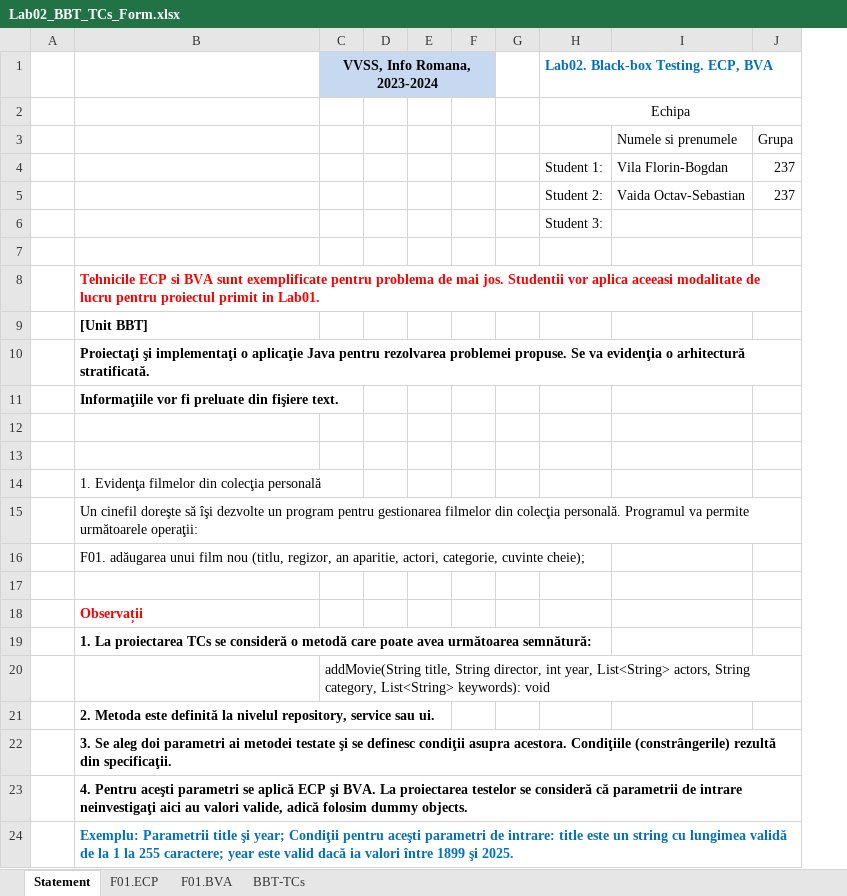
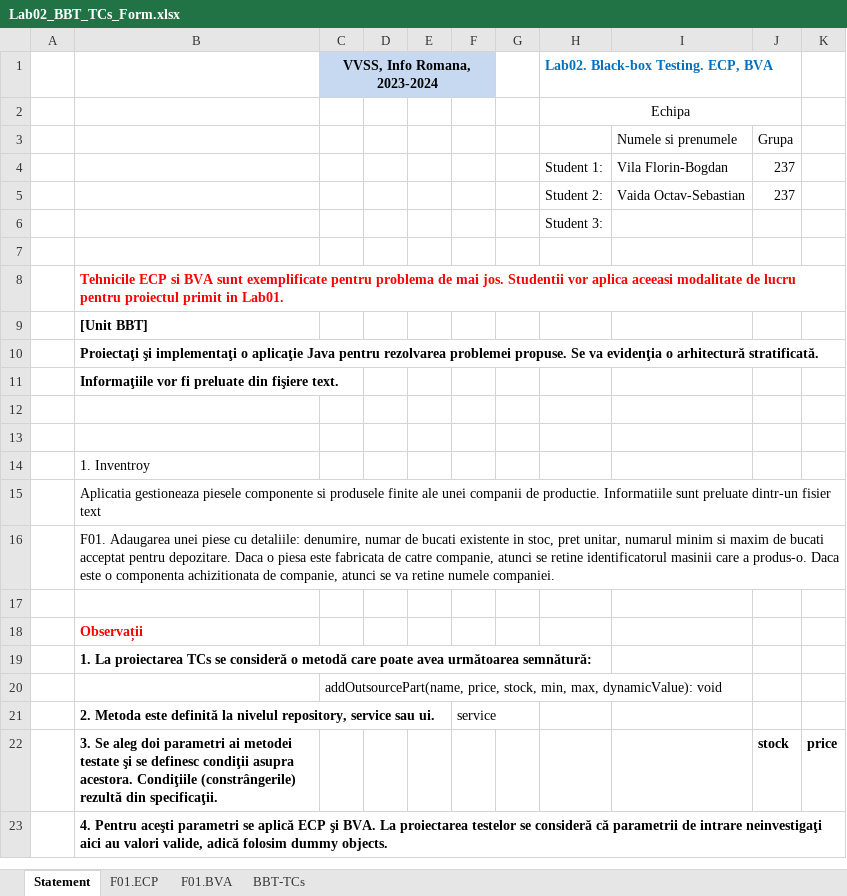
Before and after one commit to Bogdan0511/Laborator_VVSS_Steaua, an Excel workbook: Docs/Lab02/Lab02_BBT_TCs_Form.xlsx, sheet Statement, drawn as a sheet; values as stored, in another font and other column widths than the file's, no borders; removed rows and columns are numbered as before the commit, all else as after; the diff names each change by its address in the sheet, - before the commit and + after, or states it on an @@ line.

```diff
--- a/Docs/Lab02/Lab02_BBT_TCs_Form.xlsx (sheet Statement)
+++ b/Docs/Lab02/Lab02_BBT_TCs_Form.xlsx (sheet Statement)
-column F, empty
+column F, row 21: service
+column K, row 22: price
-B14: 1. Evidenţa filmelor din colecţia personală
+B14: 1. Inventroy
-B15: Un cinefil doreşte să îşi dezvolte un program pentru gestionarea filmelor din colecţia personală. Programul va permite următoarele operaţii:
+B15: Aplicatia gestioneaza piesele componente si produsele finite ale unei companii de productie. Informatiile sunt preluate dintr-un fisier text
-B16: F01. adăugarea unui film nou (titlu, regizor, an aparitie, actori, categorie, cuvinte cheie);
+B16: F01. Adaugarea unei piese cu detaliile: denumire, numar de bucati existente in stoc, pret unitar, numarul minim si maxim de bucati acceptat pentru depozitare. Daca o piesa este fabricata de catre companie, atunci se retine identificatorul masinii care a produs-o. Daca este o componenta achizitionata de companie, atunci se va retine numele companiei.
-C20 (VVSS, Info Romana, 2023-2024): addMovie(String title, String director, int year, List<String> actors, String category, List<String> keywords): void
+C20 (VVSS, Info Romana, 2023-2024): addOutsourcePart(name, price, stock, min, max, dynamicValue): void
-J22: (empty)
+J22: stock
-row 24:  | Exemplu: Parametrii title şi year; Condiţii pentru aceşti parametri de intrare: title este un string cu lungimea validă de la 1 la 255 caractere; year este valid dacă ia valori între 1899 şi 2025.
```
Also changed, not shown: sheet BBT-TCs, Docs/Lab01/Lab01_ReviewReport.xlsx, 2 other files.
